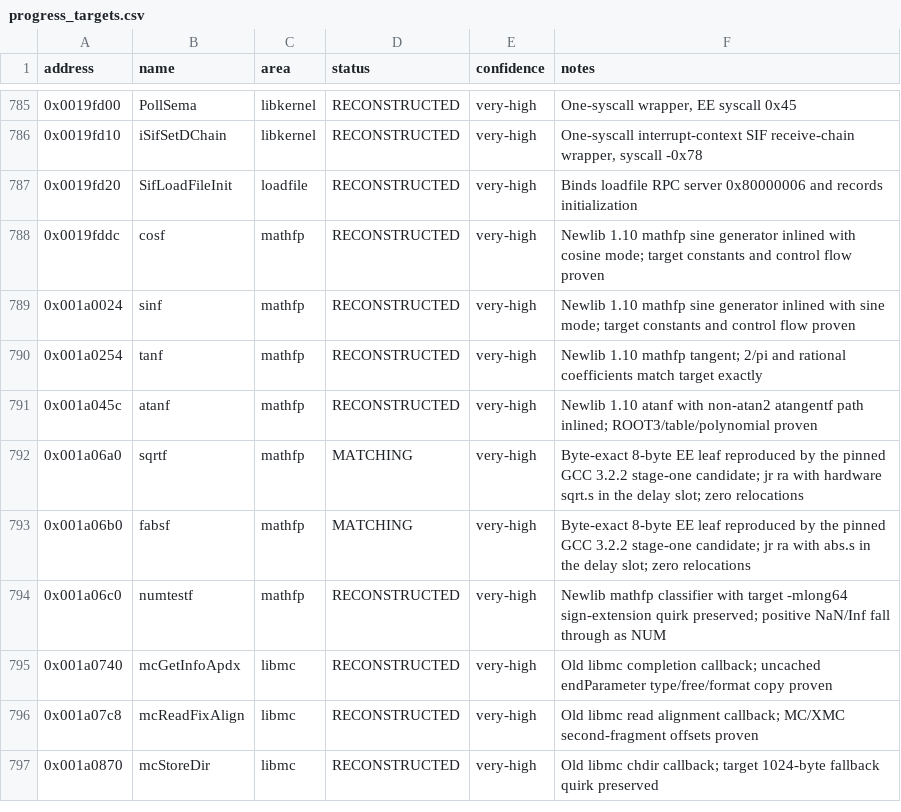
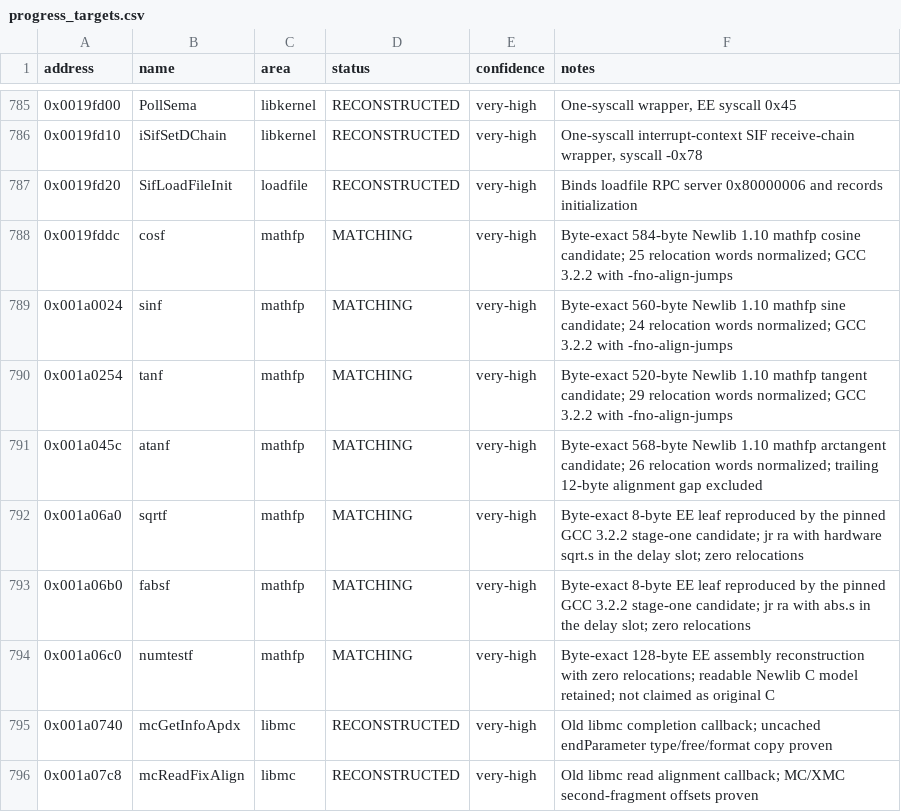
Before and after one commit to ReyFxck/SNESstation-Decomp, a CSV file: analysis/progress_targets.csv, drawn as a sheet; only a part is shown, gaps mark what is left out; the shorter side is filled out with more unchanged rows.

Commit message:
Match complete EE mathfp corridor

```diff
--- a/analysis/progress_targets.csv
+++ b/analysis/progress_targets.csv
@@ -787,9 +787,9 @@ address,name,area,status,confidence,notes
 0x0019fd20,SifLoadFileInit,loadfile,RECONSTRUCTED,very-high,Binds loadfile RPC server 0x80000006 and records initialization
-0x0019fddc,cosf,mathfp,RECONSTRUCTED,very-high,Newlib 1.10 mathfp sine generator inlined with cosine mode; target constants and control flow proven
-0x001a0024,sinf,mathfp,RECONSTRUCTED,very-high,Newlib 1.10 mathfp sine generator inlined with sine mode; target constants and control flow proven
-0x001a0254,tanf,mathfp,RECONSTRUCTED,very-high,Newlib 1.10 mathfp tangent; 2/pi and rational coefficients match target exactly
-0x001a045c,atanf,mathfp,RECONSTRUCTED,very-high,Newlib 1.10 atanf with non-atan2 atangentf path inlined; ROOT3/table/polynomial proven
+0x0019fddc,cosf,mathfp,MATCHING,very-high,Byte-exact 584-byte Newlib 1.10 mathfp cosine candidate; 25 relocation words normalized; GCC 3.2.2 with -fno-align-jumps
+0x001a0024,sinf,mathfp,MATCHING,very-high,Byte-exact 560-byte Newlib 1.10 mathfp sine candidate; 24 relocation words normalized; GCC 3.2.2 with -fno-align-jumps
+0x001a0254,tanf,mathfp,MATCHING,very-high,Byte-exact 520-byte Newlib 1.10 mathfp tangent candidate; 29 relocation words normalized; GCC 3.2.2 with -fno-align-jumps
+0x001a045c,atanf,mathfp,MATCHING,very-high,Byte-exact 568-byte Newlib 1.10 mathfp arctangent candidate; 26 relocation words normalized; trailing 12-byte alignment gap excluded
 0x001a06a0,sqrtf,mathfp,MATCHING,very-high,Byte-exact 8-byte EE leaf reproduced by the pinned GCC 3.2.2 stage-one candidate; jr ra with hardware sqrt.s in the delay slot; zero relocations
 0x001a06b0,fabsf,mathfp,MATCHING,very-high,Byte-exact 8-byte EE leaf reproduced by the pinned GCC 3.2.2 stage-one candidate; jr ra with abs.s in the delay slot; zero relocations
-0x001a06c0,numtestf,mathfp,RECONSTRUCTED,very-high,Newlib mathfp classifier with target -mlong64 sign-extension quirk preserved; positive NaN/Inf fall through as NUM
+0x001a06c0,numtestf,mathfp,MATCHING,very-high,Byte-exact 128-byte EE assembly reconstruction with zero relocations; readable Newlib C model retained; not claimed as original C
 0x001a0740,mcGetInfoApdx,libmc,RECONSTRUCTED,very-high,Old libmc completion callback; uncached endParameter type/free/format copy proven
```
Also changed, not shown: analysis/matching/mathfp.csv, analysis/source_readiness.csv, 15 other files.
